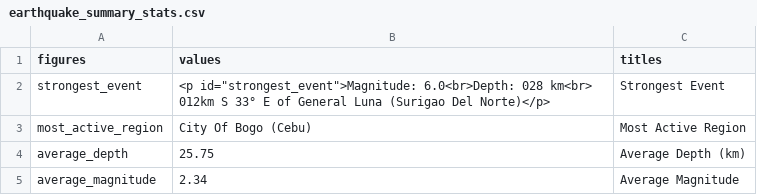
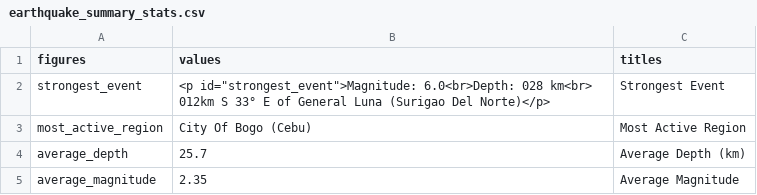
Before and after one commit to Waytii/chamthesleeptalker, a CSV file: earthquake_summary_stats.csv, drawn as a sheet.

```diff
--- a/earthquake_summary_stats.csv
+++ b/earthquake_summary_stats.csv
@@ -3,3 +3,3 @@ strongest_event,"<p id=""strongest_event"">Magnitude: 6.0<br>Depth: 028 km<br> 0
 most_active_region,City Of Bogo (Cebu),Most Active Region
-average_depth,25.75,Average Depth (km)
-average_magnitude,2.34,Average Magnitude
+average_depth,25.7,Average Depth (km)
+average_magnitude,2.35,Average Magnitude
```
Also changed, not shown: earthquakes.csv, earthquakes_past_24_hours.csv, 5 other files.
